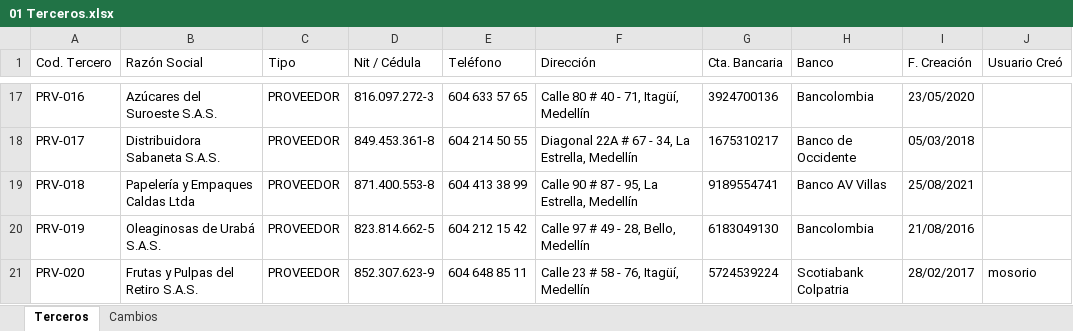
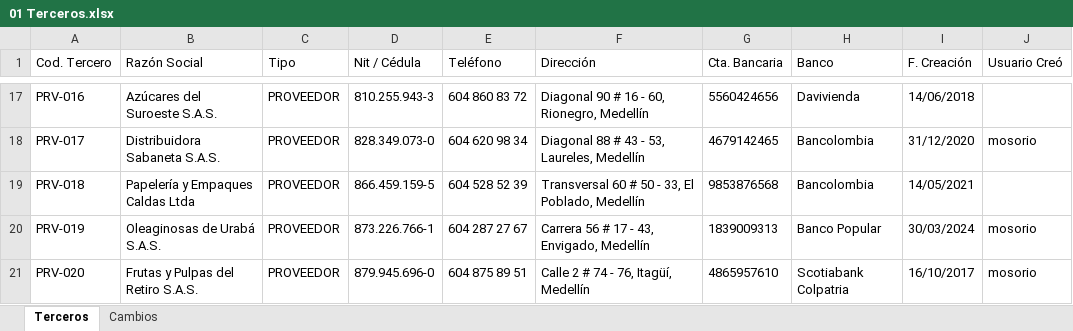
Before and after one commit to josemorenoso/rita, an Excel workbook: public/datos/01 Terceros.xlsx, sheet Terceros, drawn as a sheet; only a part is shown, gaps mark what is left out; values as stored, in another font and other column widths than the file's, no borders; the diff covers the shown part only; the diff names each change by its address in the sheet, - before the commit and + after, or states it on an @@ line.

```diff
--- a/public/datos/01 Terceros.xlsx (sheet Terceros)
+++ b/public/datos/01 Terceros.xlsx (sheet Terceros)
-D17 (Nit / Cédula): 816.097.272-3
+D17 (Nit / Cédula): 810.255.943-3
-E17 (Teléfono): 604 633 57 65
+E17 (Teléfono): 604 860 83 72
-F17 (Dirección): Calle 80 # 40 - 71, Itagüí, Medellín
+F17 (Dirección): Diagonal 90 # 16 - 60, Rionegro, Medellín
-G17 (Cta. Bancaria): 3924700136
+G17 (Cta. Bancaria): 5560424656
-H17 (Banco): Bancolombia
+H17 (Banco): Davivienda
-I17 (F. Creación): 23/05/2020
+I17 (F. Creación): 14/06/2018
-D18 (Nit / Cédula): 849.453.361-8
+D18 (Nit / Cédula): 828.349.073-0
-E18 (Teléfono): 604 214 50 55
+E18 (Teléfono): 604 620 98 34
-F18 (Dirección): Diagonal 22A # 67 - 34, La Estrella, Medellín
+F18 (Dirección): Diagonal 88 # 43 - 53, Laureles, Medellín
-G18 (Cta. Bancaria): 1675310217
+G18 (Cta. Bancaria): 4679142465
-H18 (Banco): Banco de Occidente
+H18 (Banco): Bancolombia
-I18 (F. Creación): 05/03/2018
+I18 (F. Creación): 31/12/2020
-J18 (Usuario Creó): (empty)
+J18 (Usuario Creó): mosorio
-D19 (Nit / Cédula): 871.400.553-8
+D19 (Nit / Cédula): 866.459.159-5
-E19 (Teléfono): 604 413 38 99
+E19 (Teléfono): 604 528 52 39
-F19 (Dirección): Calle 90 # 87 - 95, La Estrella, Medellín
+F19 (Dirección): Transversal 60 # 50 - 33, El Poblado, Medellín
-G19 (Cta. Bancaria): 9189554741
+G19 (Cta. Bancaria): 9853876568
-H19 (Banco): Banco AV Villas
+H19 (Banco): Bancolombia
-I19 (F. Creación): 25/08/2021
+I19 (F. Creación): 14/05/2021
-D20 (Nit / Cédula): 823.814.662-5
+D20 (Nit / Cédula): 873.226.766-1
-E20 (Teléfono): 604 212 15 42
+E20 (Teléfono): 604 287 27 67
-F20 (Dirección): Calle 97 # 49 - 28, Bello, Medellín
+F20 (Dirección): Carrera 56 # 17 - 43, Envigado, Medellín
-G20 (Cta. Bancaria): 6183049130
+G20 (Cta. Bancaria): 1839009313
-H20 (Banco): Bancolombia
+H20 (Banco): Banco Popular
-I20 (F. Creación): 21/08/2016
+I20 (F. Creación): 30/03/2024
-J20 (Usuario Creó): (empty)
+J20 (Usuario Creó): mosorio
-D21 (Nit / Cédula): 852.307.623-9
+D21 (Nit / Cédula): 879.945.696-0
-E21 (Teléfono): 604 648 85 11
+E21 (Teléfono): 604 875 89 51
-F21 (Dirección): Calle 23 # 58 - 76, Itagüí, Medellín
+F21 (Dirección): Calle 2 # 74 - 76, Itagüí, Medellín
-G21 (Cta. Bancaria): 5724539224
+G21 (Cta. Bancaria): 4865957610
-I21 (F. Creación): 28/02/2017
+I21 (F. Creación): 16/10/2017
```
Also changed, not shown: 685 edited cells elsewhere in this sheet, sheet Cambios, Excel Distribuidora Andina/01 Terceros.xlsx, Excel Distribuidora Andina/05 Banco.xlsx, 12 other files.
